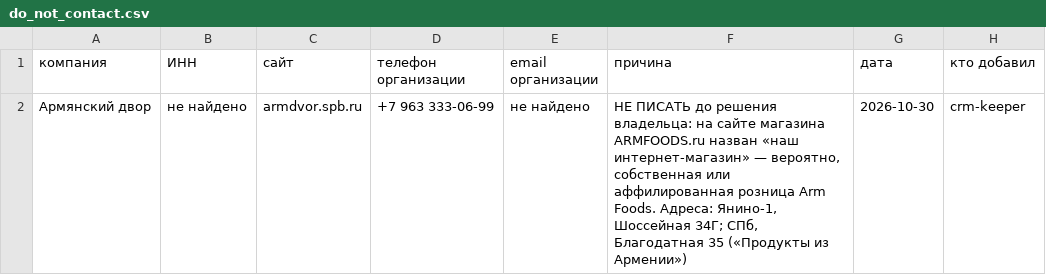
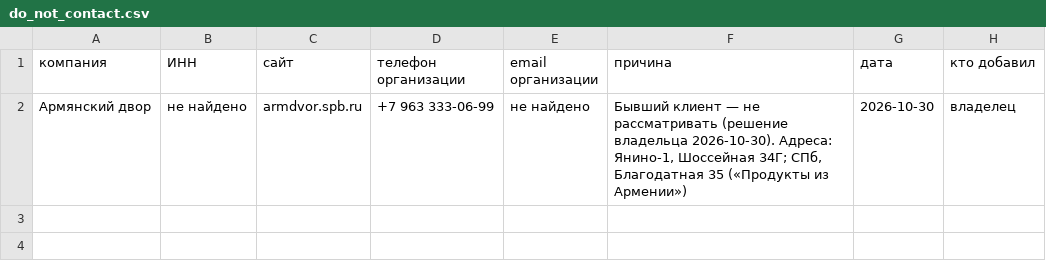
Before and after one commit to ttorosyan2005-create/Sales, a CSV file: data/do_not_contact.csv, drawn as a sheet.

```diff
--- a/data/do_not_contact.csv
+++ b/data/do_not_contact.csv
@@ -1,2 +1,2 @@
 компания,ИНН,сайт,телефон организации,email организации,причина,дата,кто добавил
-Армянский двор,не найдено,armdvor.spb.ru,+7 963 333-06-99,не найдено,"НЕ ПИСАТЬ до решения владельца: на сайте магазина ARMFOODS.ru назван «наш интернет-магазин» — вероятно, собственная или аффилированная розница Arm Foods. Адреса: Янино-1, Шоссейная 34Г; СПб, Благодатная 35 («Продукты из Армении»)",2026-10-30,crm-keeper
+Армянский двор,не найдено,armdvor.spb.ru,+7 963 333-06-99,не найдено,"Бывший клиент — не рассматривать (решение владельца 2026-10-30). Адреса: Янино-1, Шоссейная 34Г; СПб, Благодатная 35 («Продукты из Армении»)",2026-10-30,владелец
```
Also changed, not shown: 8 other files.
